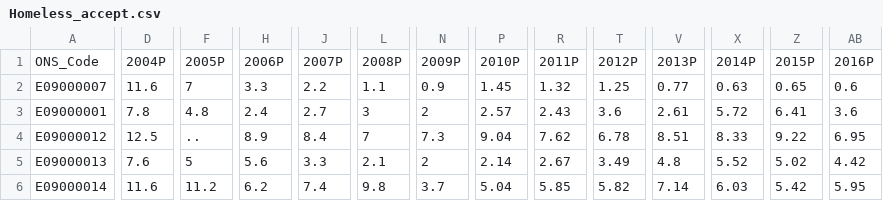
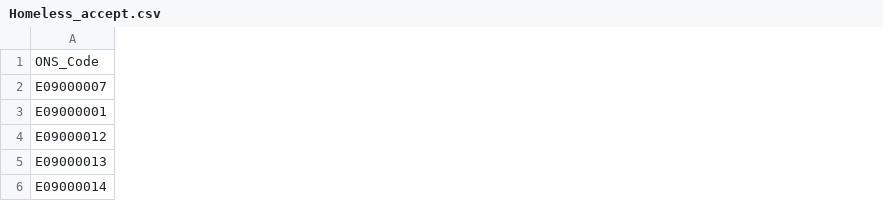
Before and after one commit to Lingweiz1998/2020_CASA_DV_final, a CSV file: Housing&Homeless/Homeless_accept.csv, drawn as a sheet; only a part is shown, gaps mark what is left out; the diff covers the shown part only; the diff names each change by its address in the sheet, - before the commit and + after, or states it on an @@ line.

```diff
--- a/Housing&Homeless/Homeless_accept.csv
+++ b/Housing&Homeless/Homeless_accept.csv
-column D, rows 1-6: 2004P | 11.6 | 7.8 | 12.5 | 7.6 | 11.6
-column F, rows 1-6: 2005P | 7 | 4.8 | .. | 5 | 11.2
-column H, rows 1-6: 2006P | 3.3 | 2.4 | 8.9 | 5.6 | 6.2
-column J, rows 1-6: 2007P | 2.2 | 2.7 | 8.4 | 3.3 | 7.4
-column L, rows 1-6: 2008P | 1.1 | 3 | 7 | 2.1 | 9.8
-column N, rows 1-6: 2009P | 0.9 | 2 | 7.3 | 2 | 3.7
-column P, rows 1-6: 2010P | 1.45 | 2.57 | 9.04 | 2.14 | 5.04
-column R, rows 1-6: 2011P | 1.32 | 2.43 | 7.62 | 2.67 | 5.85
-column T, rows 1-6: 2012P | 1.25 | 3.6 | 6.78 | 3.49 | 5.82
-column V, rows 1-6: 2013P | 0.77 | 2.61 | 8.51 | 4.8 | 7.14
-column X, rows 1-6: 2014P | 0.63 | 5.72 | 8.33 | 5.52 | 6.03
-column Z, rows 1-6: 2015P | 0.65 | 6.41 | 9.22 | 5.02 | 5.42
-column AB, rows 1-6: 2016P | 0.6 | 3.6 | 6.95 | 4.42 | 5.95
```
Also changed, not shown: 1 removed column and 49 edited cells elsewhere in this file, Housing&Homeless/Dwelling_vacant.csv, Housing&Homeless/Homeless_accept_2018.csv, 6 other files.
